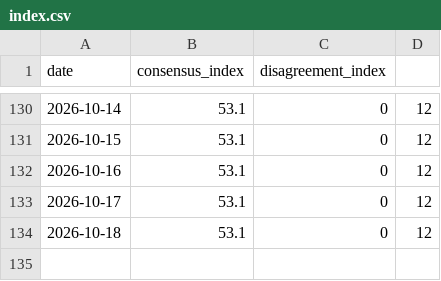
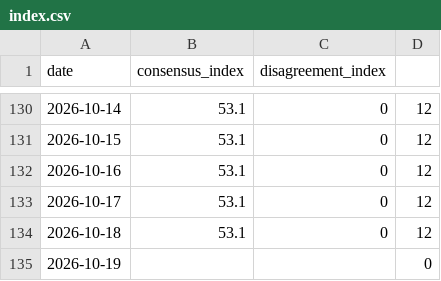
Before and after one commit to HenrikKolstad/avena-data, a CSV file: delphi/index.csv, drawn as a sheet; only a part is shown, gaps mark what is left out.

```diff
--- a/delphi/index.csv
+++ b/delphi/index.csv
@@ -134 +134,2 @@
 "2026-10-18",53.1,0,12,""
+"2026-10-19",,,0,""
```
Also changed, not shown: 2 other files.
